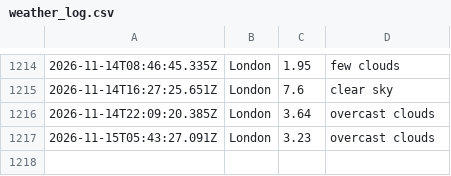
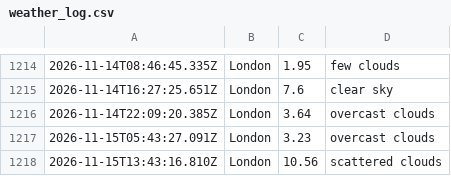
Before and after one commit to ialakija98/Weather-app-js, a CSV file: data/weather_log.csv, drawn as a sheet; only a part is shown, gaps mark what is left out; the diff names each change by its address in the sheet, - before the commit and + after, or states it on an @@ line.

```diff
--- a/data/weather_log.csv
+++ b/data/weather_log.csv
+row 1218: 2026-11-15T13:43:16.810Z | London | 10.56 | scattered clouds
```
Also changed, not shown: 1 other file.
